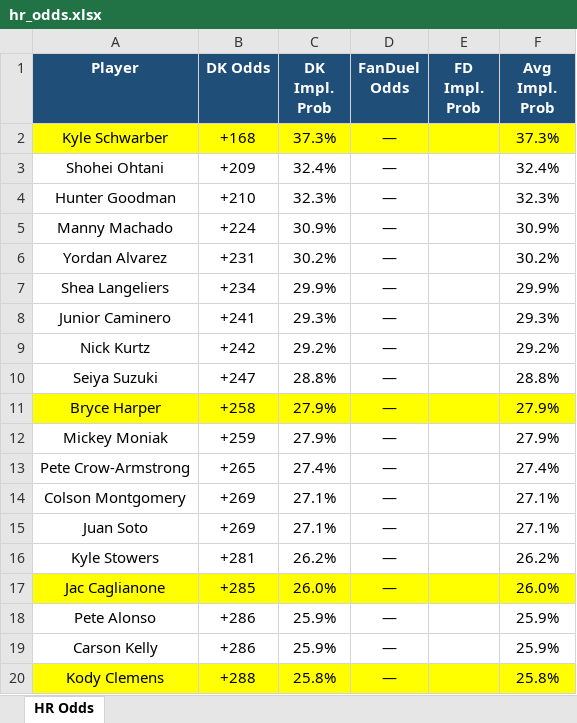
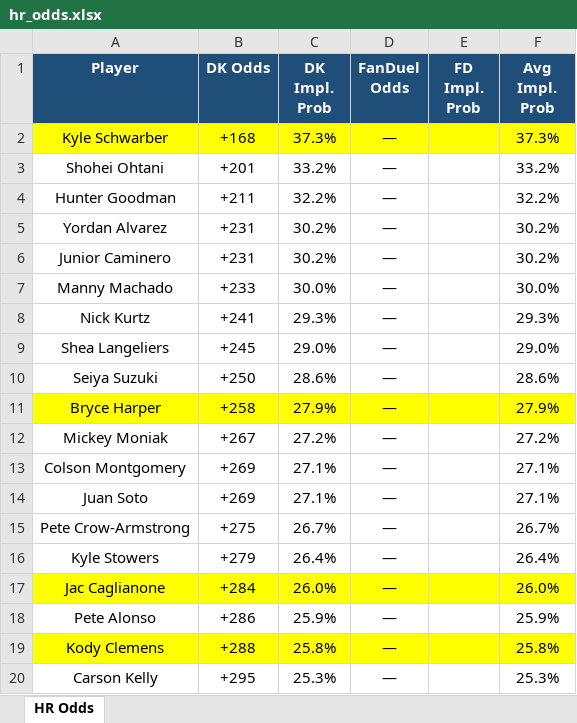
Before and after one commit to kornbergercharles-prog/HR-Odds-Scraper, an Excel workbook: hr_odds.xlsx, sheet HR Odds, drawn as a sheet; only a part is shown; values as stored, in another font and other column widths than the file's, no borders; removed rows and columns are numbered as before the commit, all else as after; the diff covers the shown part only; the diff names each change by its address in the sheet, - before the commit and + after, or states it on an @@ line.

```diff
--- a/hr_odds.xlsx (sheet HR Odds)
+++ b/hr_odds.xlsx (sheet HR Odds)
-B3 (DK Odds): +209
+B3 (DK Odds): +201
-C3 (DK Impl. Prob): 32.4%
+C3 (DK Impl. Prob): 33.2%
-F3 (Avg Impl. Prob): 32.4%
+F3 (Avg Impl. Prob): 33.2%
-B4 (DK Odds): +210
+B4 (DK Odds): +211
-C4 (DK Impl. Prob): 32.3%
+C4 (DK Impl. Prob): 32.2%
-F4 (Avg Impl. Prob): 32.3%
+F4 (Avg Impl. Prob): 32.2%
-row 5: Manny Machado | +224 | 30.9% | — |  | 30.9%
-row 7: Shea Langeliers | +234 | 29.9% | — |  | 29.9%
-B6 (DK Odds): +241
+B6 (DK Odds): +231
-C6 (DK Impl. Prob): 29.3%
+C6 (DK Impl. Prob): 30.2%
-F6 (Avg Impl. Prob): 29.3%
+F6 (Avg Impl. Prob): 30.2%
+row 7: Manny Machado | +233 | 30.0% | — |  | 30.0%
-B8 (DK Odds): +242
+B8 (DK Odds): +241
-C8 (DK Impl. Prob): 29.2%
+C8 (DK Impl. Prob): 29.3%
-F8 (Avg Impl. Prob): 29.2%
+F8 (Avg Impl. Prob): 29.3%
+row 9: Shea Langeliers | +245 | 29.0% | — |  | 29.0%
-B10 (DK Odds): +247
+B10 (DK Odds): +250
-C10 (DK Impl. Prob): 28.8%
+C10 (DK Impl. Prob): 28.6%
-F10 (Avg Impl. Prob): 28.8%
+F10 (Avg Impl. Prob): 28.6%
-B12 (DK Odds): +259
+B12 (DK Odds): +267
-C12 (DK Impl. Prob): 27.9%
+C12 (DK Impl. Prob): 27.2%
-F12 (Avg Impl. Prob): 27.9%
+F12 (Avg Impl. Prob): 27.2%
-row 13: Pete Crow-Armstrong | +265 | 27.4% | — |  | 27.4%
+row 15: Pete Crow-Armstrong | +275 | 26.7% | — |  | 26.7%
-B16 (DK Odds): +281
+B16 (DK Odds): +279
-C16 (DK Impl. Prob): 26.2%
+C16 (DK Impl. Prob): 26.4%
-F16 (Avg Impl. Prob): 26.2%
+F16 (Avg Impl. Prob): 26.4%
-B17 (DK Odds): +285
+B17 (DK Odds): +284
-row 19: Carson Kelly | +286 | 25.9% | — |  | 25.9%
+row 20: Carson Kelly | +295 | 25.3% | — |  | 25.3%
```
Also changed, not shown: 82 added rows, 79 removed rows, 13 moved rows, 67 edited cells and cell formats elsewhere in this sheet, 2 other files.
